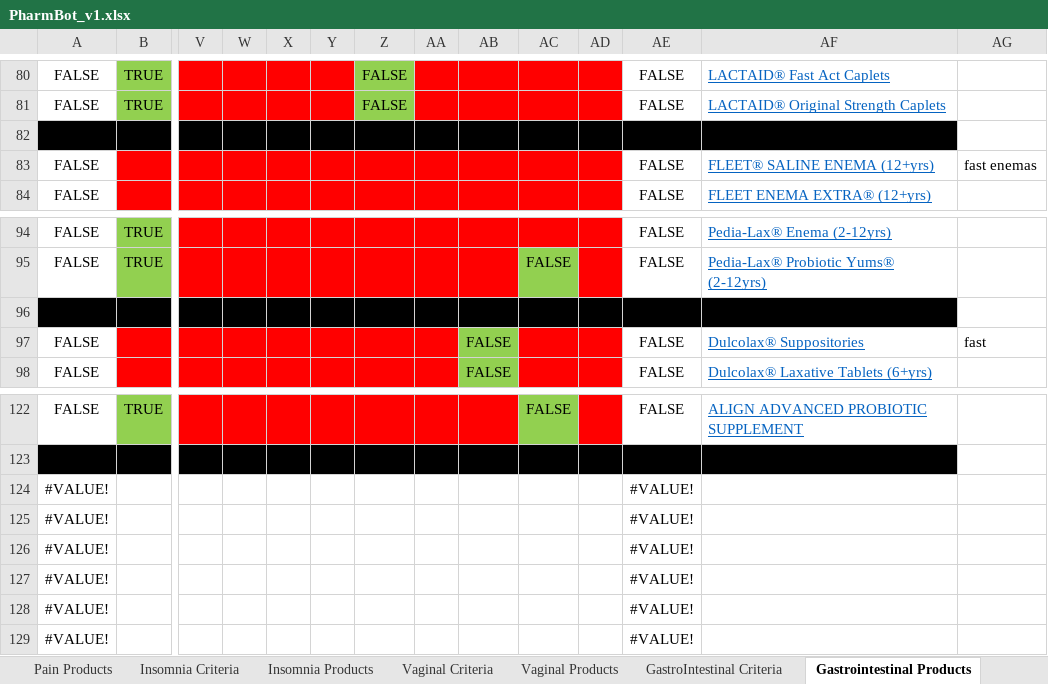
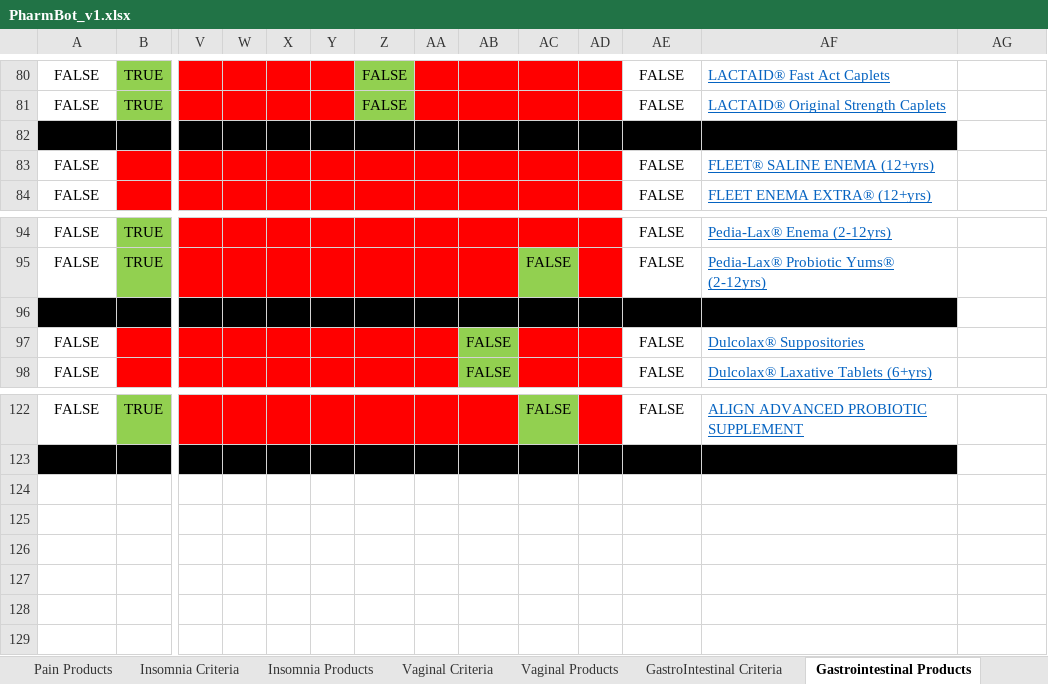
Before and after one commit to nolanM123/graceful, an Excel workbook: backend/models/data/PharmBot_v1.xlsx, sheet Gastrointestinal Products, drawn as a sheet; only a part is shown, gaps mark what is left out; values as stored, in another font and other column widths than the file's, no borders; table styles not drawn; rows hold the shown columns only; the diff names each change by its address in the sheet, - before the commit and + after, or states it on an @@ line.

```diff
--- a/backend/models/data/PharmBot_v1.xlsx (sheet Gastrointestinal Products)
+++ b/backend/models/data/PharmBot_v1.xlsx (sheet Gastrointestinal Products)
-AG83: fast enemas
+AG83: (empty)
-AG97: fast
+AG97: (empty)
-row 124: #VALUE! |  |  |  |  |  |  |  |  |  |  | #VALUE!
-row 125: #VALUE! |  |  |  |  |  |  |  |  |  |  | #VALUE!
-row 126: #VALUE! |  |  |  |  |  |  |  |  |  |  | #VALUE!
-row 127: #VALUE! |  |  |  |  |  |  |  |  |  |  | #VALUE!
-row 128: #VALUE! |  |  |  |  |  |  |  |  |  |  | #VALUE!
-row 129: #VALUE! |  |  |  |  |  |  |  |  |  |  | #VALUE!
```
Also changed, not shown: sheet Acne Products, sheet Bandage Products, sheet Family Planning Products, sheet Medicated Shampoo, sheet Infant Formula Products, sheet Vaginal Products, 9 more sheets, 33 other files.
